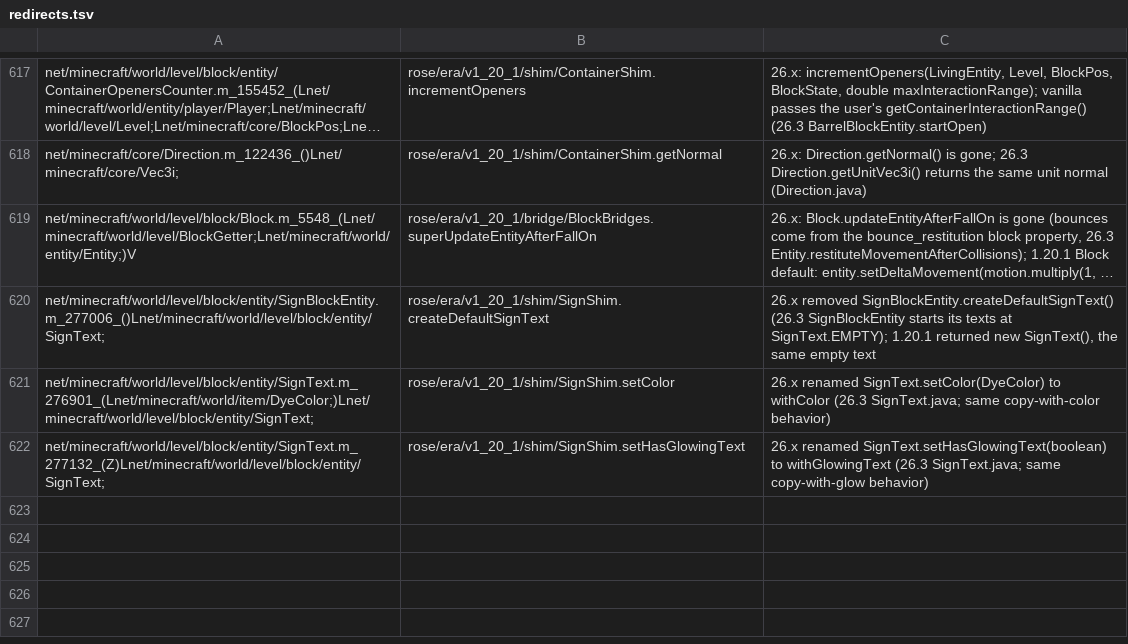
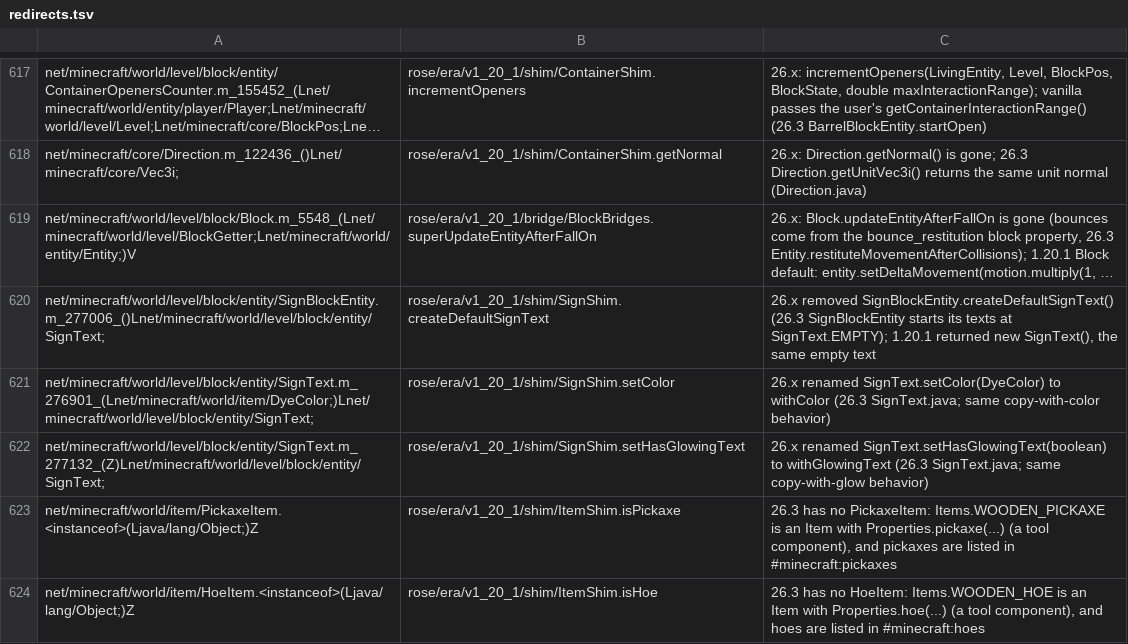
Before and after one commit to bozmund/RoseModLoader, a TSV file: rosetta/rules/forge-1.20.1/redirects.tsv, drawn as a sheet; only a part is shown, gaps mark what is left out; long unchanged cells end in …; the diff names each change by its address in the sheet, - before the commit and + after, or states it on an @@ line.

```diff
--- a/rosetta/rules/forge-1.20.1/redirects.tsv
+++ b/rosetta/rules/forge-1.20.1/redirects.tsv
+row 623: net/minecraft/world/item/PickaxeItem.<instanceof>(Ljava/lang/Object;)Z | rose/era/v1_20_1/shim/ItemShim.isPickaxe | 26.3 has no PickaxeItem: Items.WOODEN_PICKAXE is an Item with Properties.pickaxe(...) (a tool component), and pickaxes are listed in #minecraft:pickaxes
+row 624: net/minecraft/world/item/HoeItem.<instanceof>(Ljava/lang/Object;)Z | rose/era/v1_20_1/shim/ItemShim.isHoe | 26.3 has no HoeItem: Items.WOODEN_HOE is an Item with Properties.hoe(...) (a tool component), and hoes are listed in #minecraft:hoes
```
Also changed, not shown: 5 other files.
